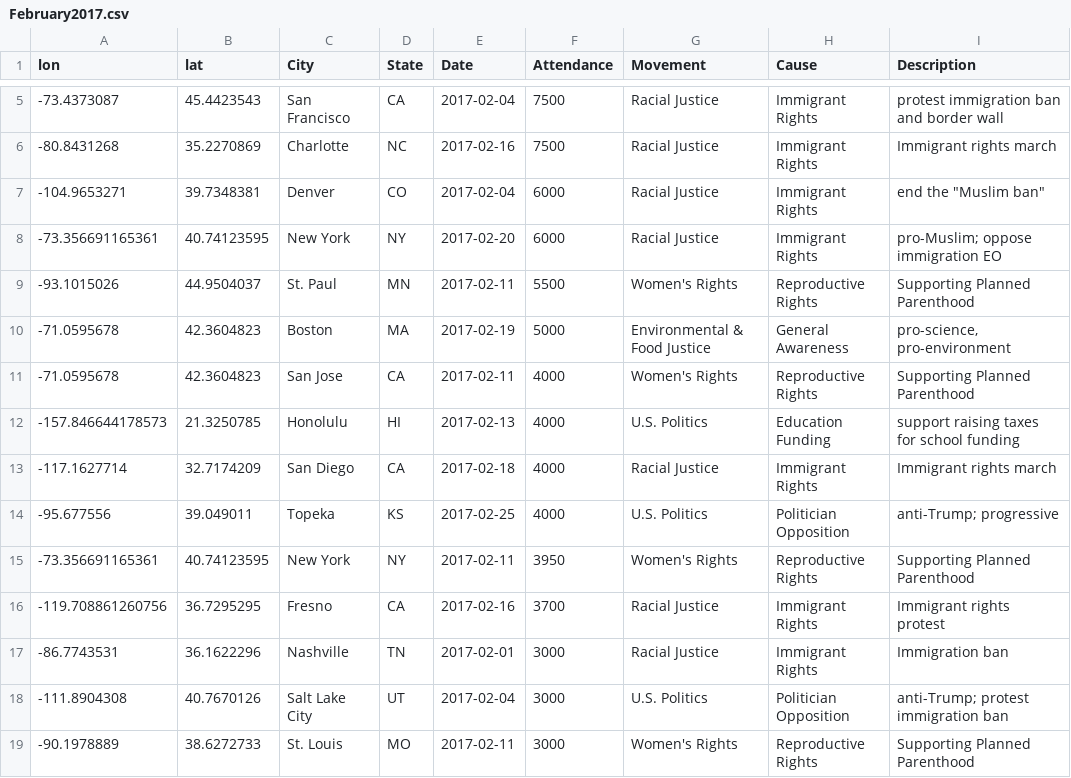
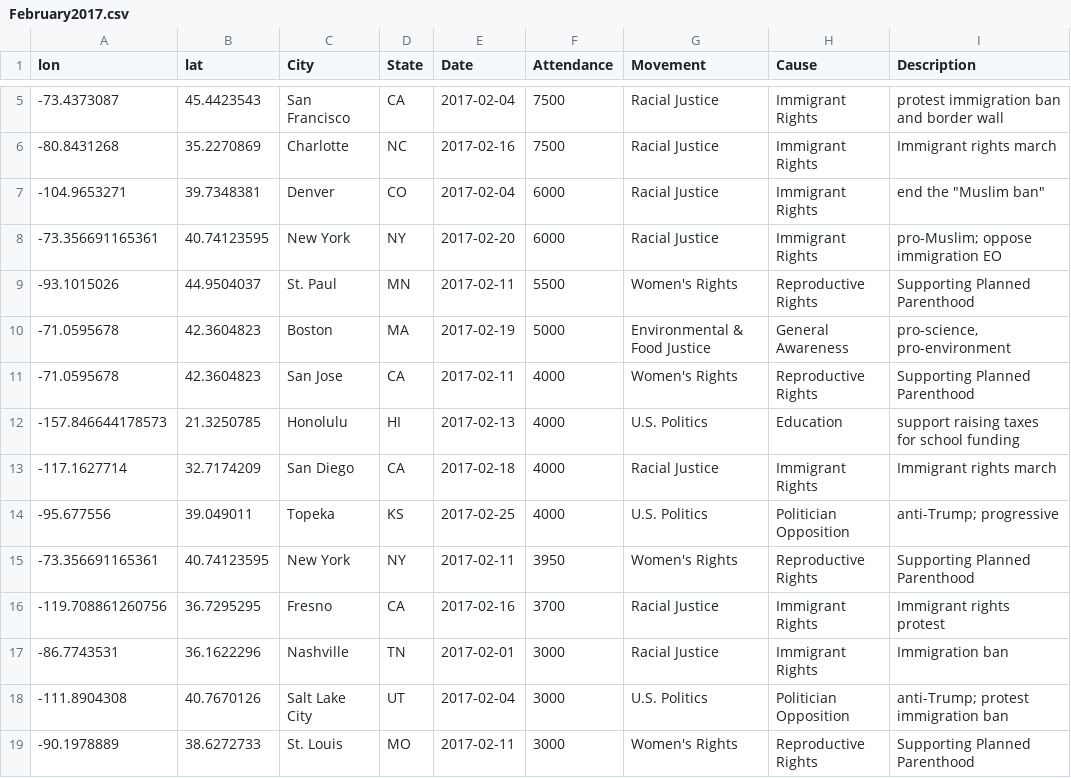
Before and after one commit to Social-Movements-2017-2018/visualization, a CSV file: data/February2017.csv, drawn as a sheet; only a part is shown, gaps mark what is left out; the diff names each change by its address in the sheet, - before the commit and + after, or states it on an @@ line.

```diff
--- a/data/February2017.csv
+++ b/data/February2017.csv
-H12 (Cause): Education Funding
+H12 (Cause): Education
```
Also changed, not shown: data/July2017.csv.
